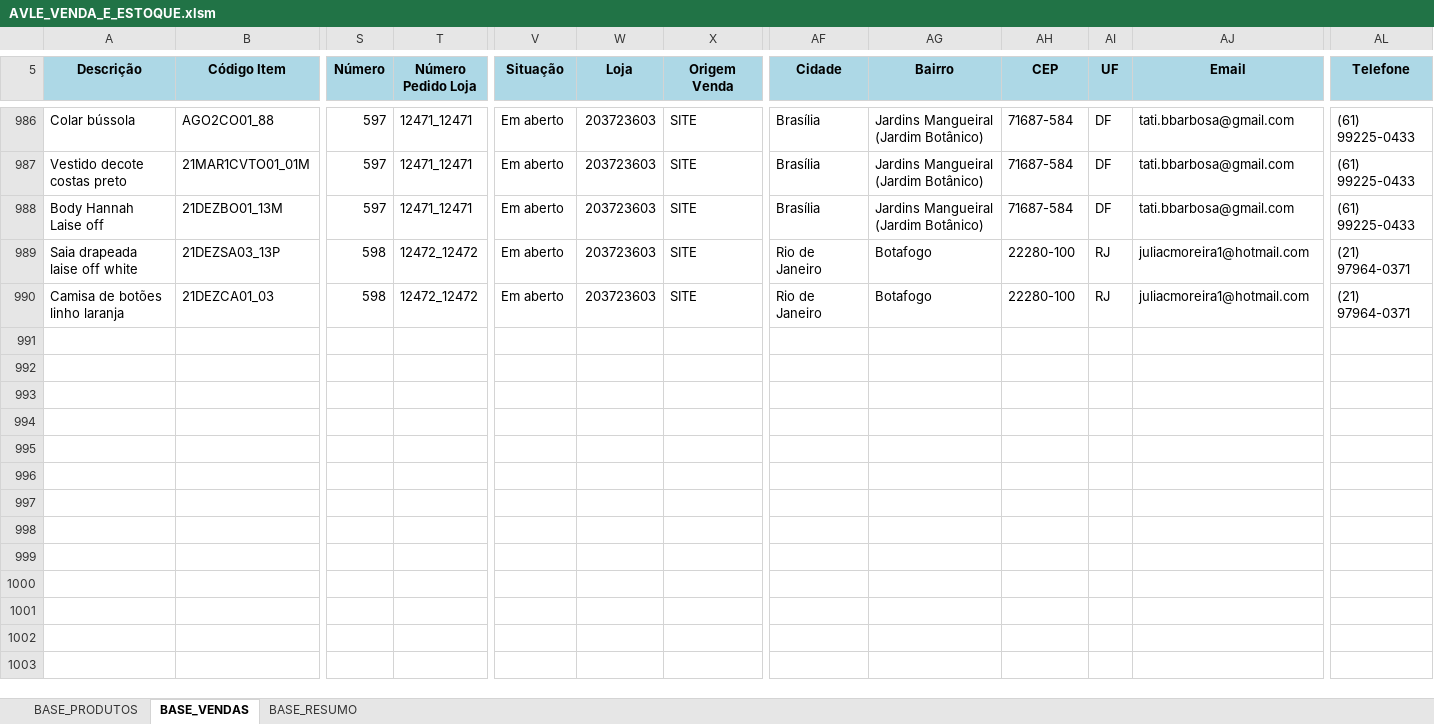
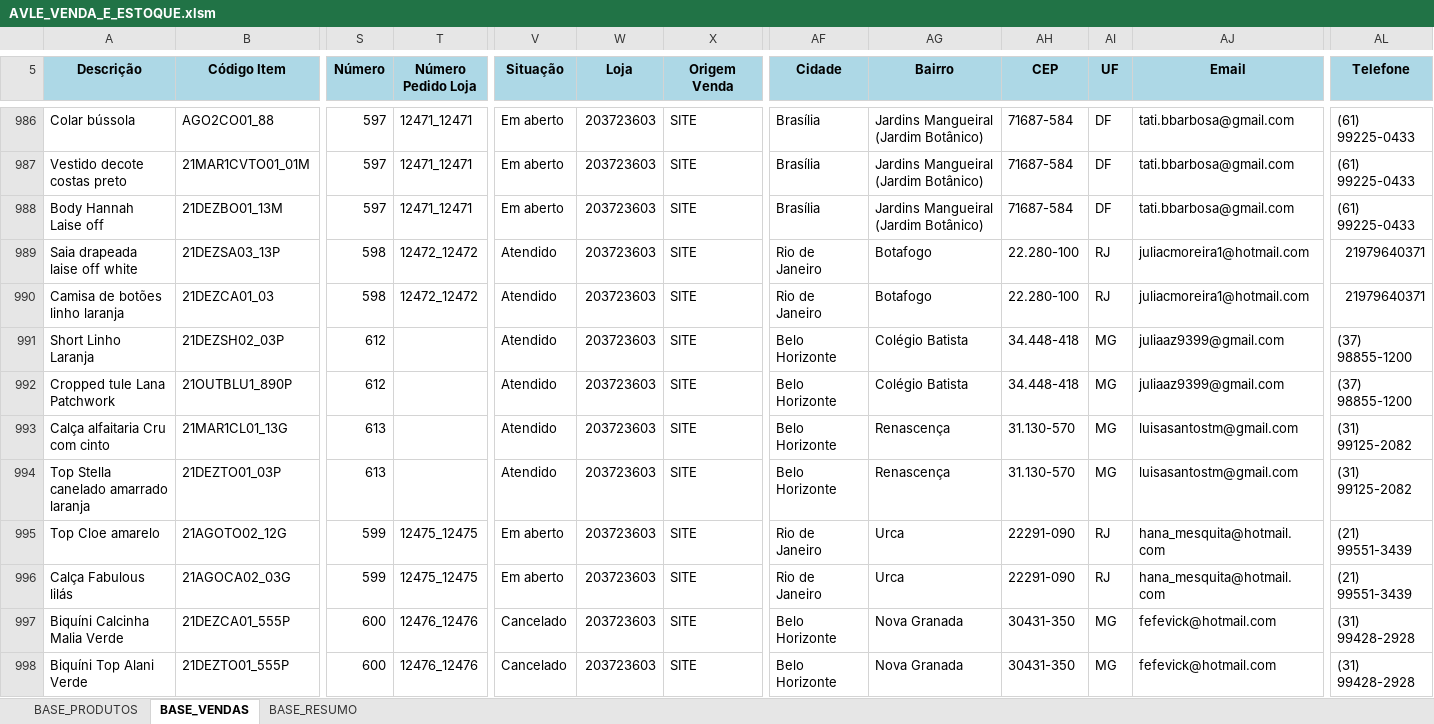
Before and after one commit to ghardoim/working-in-job, an Excel workbook: influir/_bases_/AVLE_VENDA_E_ESTOQUE.xlsm, sheet BASE_VENDAS, drawn as a sheet; only a part is shown, gaps mark what is left out; values as stored, in another font and other column widths than the file's, no borders; charts and pictures not drawn; rows hold the shown columns only; the diff covers the shown part only; the diff names each change by its address in the sheet, - before the commit and + after, or states it on an @@ line.

Commit message:
AVLE base_resumo atualizada, bug tipagem corrigido

```diff
--- a/influir/_bases_/AVLE_VENDA_E_ESTOQUE.xlsm (sheet BASE_VENDAS)
+++ b/influir/_bases_/AVLE_VENDA_E_ESTOQUE.xlsm (sheet BASE_VENDAS)
-V989:V990 (Situação): Em aberto
+V989:V990 (Situação): Atendido
-AH989:AH990 (CEP): 22280-100
+AH989:AH990 (CEP): 22.280-100
-AL989:AL990 (Telefone): (21) 97964-0371
+AL989:AL990 (Telefone): 21979640371
+row 991: Short Linho Laranja | 21DEZSH02_03P | 612 |  | Atendido | 203723603 | SITE | Belo Horizonte | Colégio Batista | 34.448-418 | MG | juliaaz9399@gmail.com | (37) 98855-1200
+row 992: Cropped tule Lana Patchwork | 21OUTBLU1_890P | 612 |  | Atendido | 203723603 | SITE | Belo Horizonte | Colégio Batista | 34.448-418 | MG | juliaaz9399@gmail.com | (37) 98855-1200
+row 993: Calça alfaitaria Cru com cinto | 21MAR1CL01_13G | 613 |  | Atendido | 203723603 | SITE | Belo Horizonte | Renascença | 31.130-570 | MG | luisasantostm@gmail.com | (31) 99125-2082
+row 994: Top Stella canelado amarrado laranja | 21DEZTO01_03P | 613 |  | Atendido | 203723603 | SITE | Belo Horizonte | Renascença | 31.130-570 | MG | luisasantostm@gmail.com | (31) 99125-2082
+row 995: Top Cloe amarelo | 21AGOTO02_12G | 599 | 12475_12475 | Em aberto | 203723603 | SITE | Rio de Janeiro | Urca | 22291-090 | RJ | hana_mesquita@hotmail.com | (21) 99551-3439
+row 996: Calça Fabulous lilás | 21AGOCA02_03G | 599 | 12475_12475 | Em aberto | 203723603 | SITE | Rio de Janeiro | Urca | 22291-090 | RJ | hana_mesquita@hotmail.com | (21) 99551-3439
+row 997: Biquíni Calcinha Malia Verde | 21DEZCA01_555P | 600 | 12476_12476 | Cancelado | 203723603 | SITE | Belo Horizonte | Nova Granada | 30431-350 | MG | fefevick@hotmail.com | (31) 99428-2928
+row 998: Biquíni Top Alani Verde | 21DEZTO01_555P | 600 | 12476_12476 | Cancelado | 203723603 | SITE | Belo Horizonte | Nova Granada | 30431-350 | MG | fefevick@hotmail.com | (31) 99428-2928
```
Also changed, not shown: 26 added rows elsewhere in this sheet, sheet BASE_RESUMO, sheet BASE_PRODUTOS, 2 other files.
